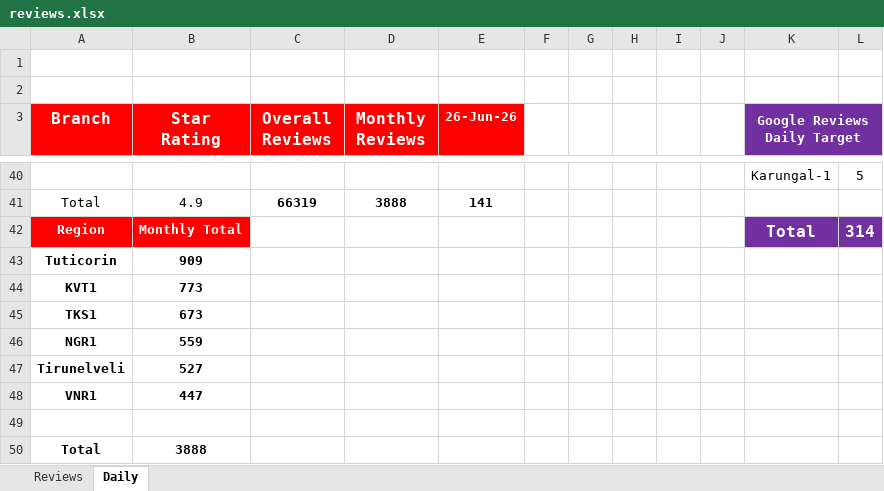
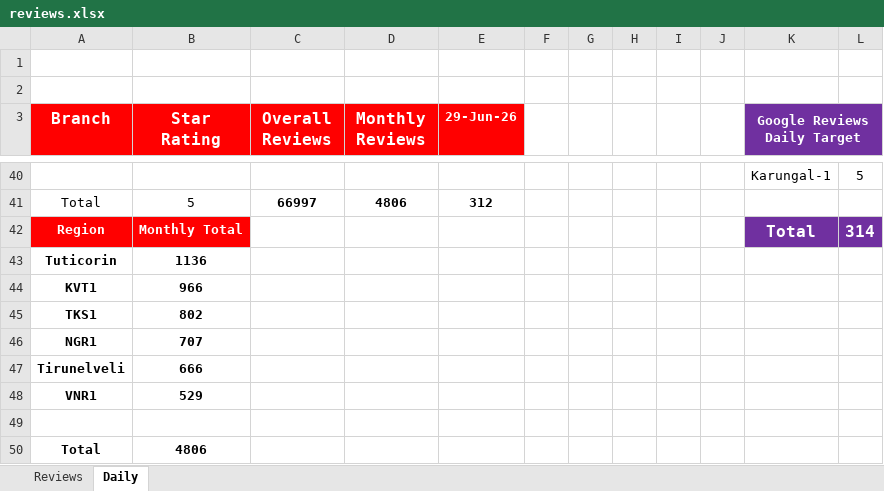
Before and after one commit to Rocklinks/greviews.tracker, an Excel workbook: data/reviews.xlsx, sheet Daily, drawn as a sheet; only a part is shown, gaps mark what is left out; values as stored, in another font and other column widths than the file's, no borders; the diff covers the shown part only; the diff names each change by its address in the sheet, - before the commit and + after, or states it on an @@ line.

Commit message:
Update data/reviews.xlsx from source Excel - fix all daily/overall/monthly values

```diff
--- a/data/reviews.xlsx (sheet Daily)
+++ b/data/reviews.xlsx (sheet Daily)
-E3: 26-Jun-26
+E3: 29-Jun-26
-B41 (Star Rating): 4.9
+B41 (Star Rating): 5
-C41 (Overall Reviews): 66319
+C41 (Overall Reviews): 66997
-D41 (Monthly Reviews): 3888
+D41 (Monthly Reviews): 4806
-E41 (29-Jun-26): 141
+E41 (29-Jun-26): 312
-B43 (Star Rating): 909
+B43 (Star Rating): 1136
-B44 (Star Rating): 773
+B44 (Star Rating): 966
-B45 (Star Rating): 673
+B45 (Star Rating): 802
-B46 (Star Rating): 559
+B46 (Star Rating): 707
-B47 (Star Rating): 527
+B47 (Star Rating): 666
-B48 (Star Rating): 447
+B48 (Star Rating): 529
-B50 (Star Rating): 3888
+B50 (Star Rating): 4806
```
Also changed, not shown: 24 added rows, 24 removed rows and 50 edited cells elsewhere in this sheet, sheet Reviews, hidden cells.
